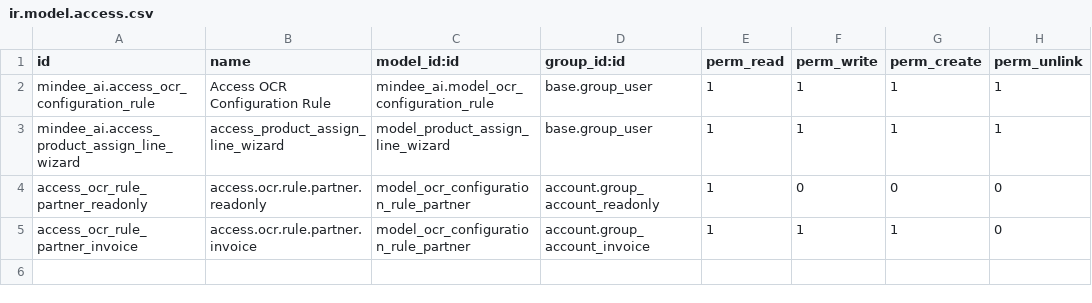
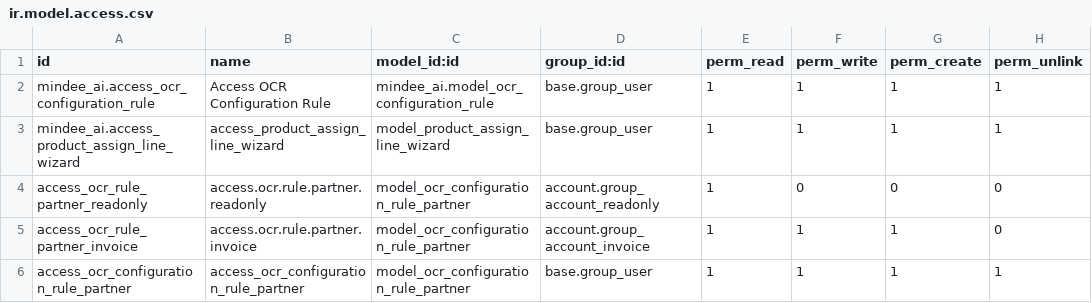
Before and after one commit to Metallerie/odoo18, a CSV file: myaddons/mindee_ai/security/ir.model.access.csv, drawn as a sheet.

Commit message:
Update ir.model.access.csv

```diff
--- a/myaddons/mindee_ai/security/ir.model.access.csv
+++ b/myaddons/mindee_ai/security/ir.model.access.csv
@@ -5 +5,2 @@ access_ocr_rule_partner_readonly,access.ocr.rule.partner.readonly,model_ocr_conf
 access_ocr_rule_partner_invoice,access.ocr.rule.partner.invoice,model_ocr_configuration_rule_partner,account.group_account_invoice,1,1,1,0
+access_ocr_configuration_rule_partner,access_ocr_configuration_rule_partner,model_ocr_configuration_rule_partner,base.group_user,1,1,1,1
```
